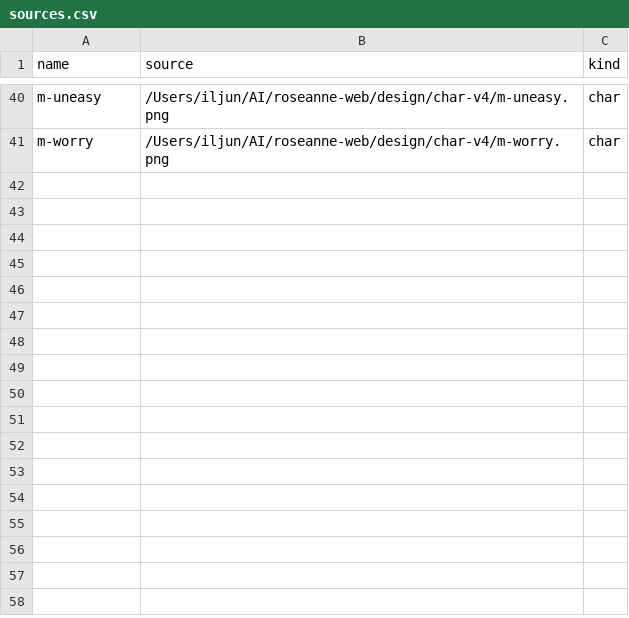
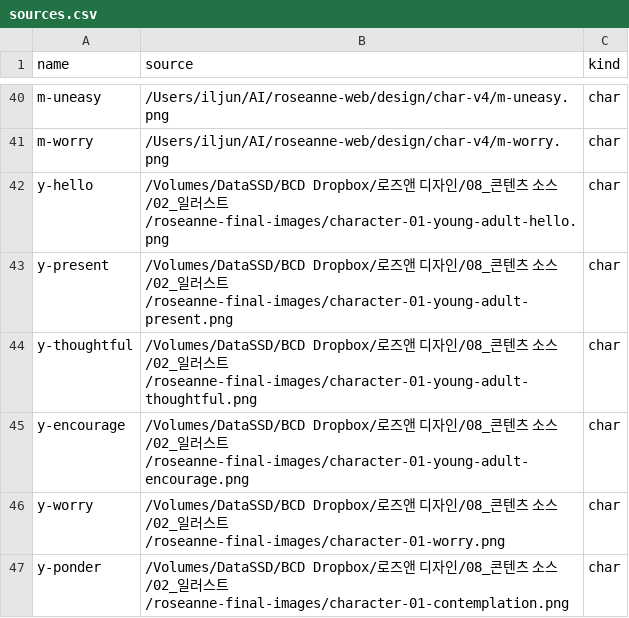
Before and after one commit to iljun-sys/roseanne-web-assets, a CSV file: sources.csv, drawn as a sheet; only a part is shown, gaps mark what is left out; the diff names each change by its address in the sheet, - before the commit and + after, or states it on an @@ line.

```diff
--- a/sources.csv
+++ b/sources.csv
+row 42: y-hello | /Volumes/DataSSD/BCD Dropbox/로즈앤 디자인/08_콘텐츠 소스/02_일러스트/roseanne-final-images/character-01-young-adult-hello.png | char
+row 43: y-present | /Volumes/DataSSD/BCD Dropbox/로즈앤 디자인/08_콘텐츠 소스/02_일러스트/roseanne-final-images/character-01-young-adult-present.png | char
+row 44: y-thoughtful | /Volumes/DataSSD/BCD Dropbox/로즈앤 디자인/08_콘텐츠 소스/02_일러스트/roseanne-final-images/character-01-young-adult-thoughtful.png | char
+row 45: y-encourage | /Volumes/DataSSD/BCD Dropbox/로즈앤 디자인/08_콘텐츠 소스/02_일러스트/roseanne-final-images/character-01-young-adult-encourage.png | char
+row 46: y-worry | /Volumes/DataSSD/BCD Dropbox/로즈앤 디자인/08_콘텐츠 소스/02_일러스트/roseanne-final-images/character-01-worry.png | char
+row 47: y-ponder | /Volumes/DataSSD/BCD Dropbox/로즈앤 디자인/08_콘텐츠 소스/02_일러스트/roseanne-final-images/character-01-contemplation.png | char
```
Also changed, not shown: 12 other files.
